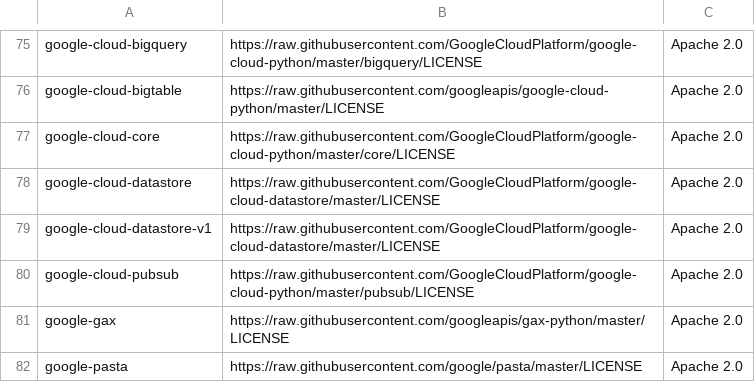
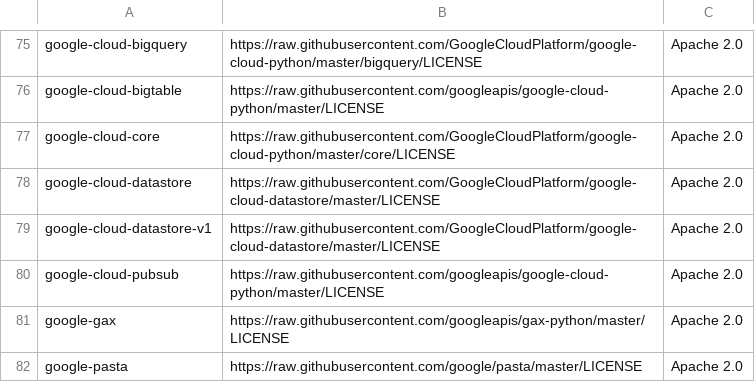
Before and after one commit to tensorflow/tfx, a CSV file: tfx/tools/docker/third_party_licenses.csv, drawn as a sheet; only a part is shown, gaps mark what is left out.

Commit message:
internal
PiperOrigin-RevId: 293613604

```diff
--- a/tfx/tools/docker/third_party_licenses.csv
+++ b/tfx/tools/docker/third_party_licenses.csv
@@ -79,3 +79,3 @@ google-cloud-datastore,https://raw.githubusercontent.com/GoogleCloudPlatform/goo
 google-cloud-datastore-v1,https://raw.githubusercontent.com/GoogleCloudPlatform/google-cloud-datastore/master/LICENSE,Apache 2.0
-google-cloud-pubsub,https://raw.githubusercontent.com/GoogleCloudPlatform/google-cloud-python/master/pubsub/LICENSE,Apache 2.0
+google-cloud-pubsub,https://raw.githubusercontent.com/googleapis/google-cloud-python/master/LICENSE,Apache 2.0
 google-gax,https://raw.githubusercontent.com/googleapis/gax-python/master/LICENSE,Apache 2.0
```
